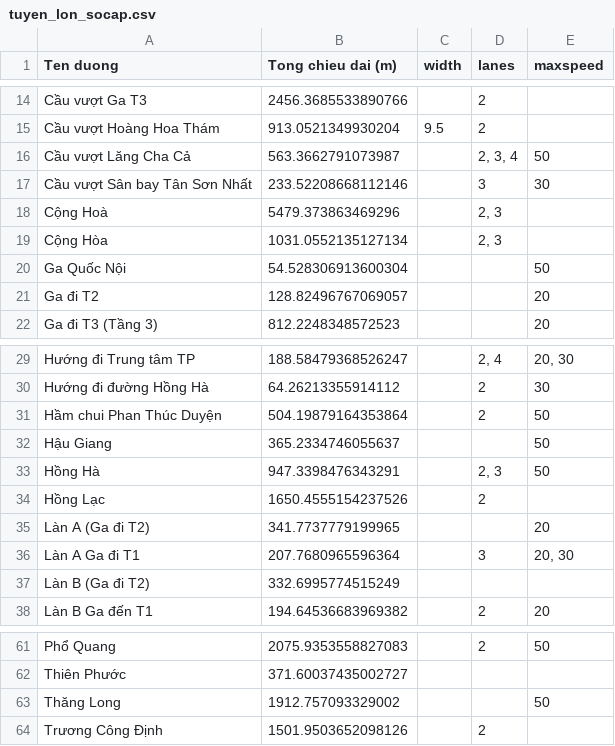
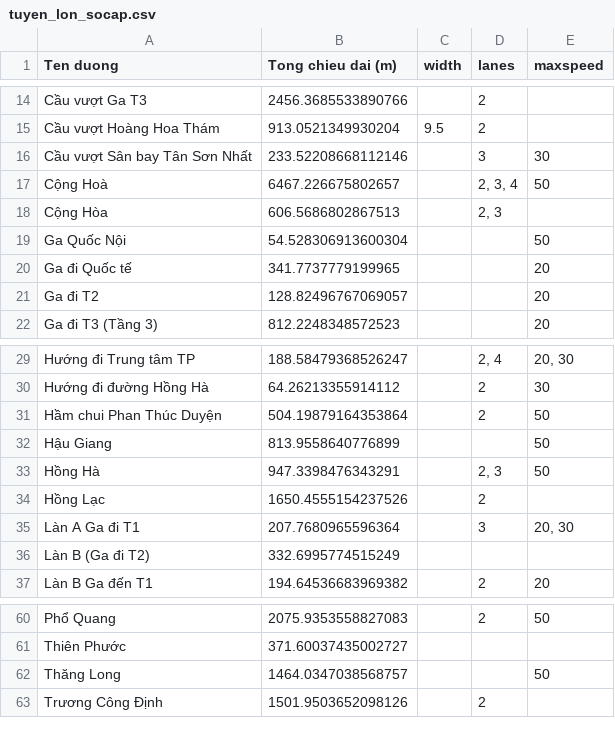
Before and after one commit to thinhelzan842/SmartFlow, a CSV file: tuyen_lon_socap.csv, drawn as a sheet; only a part is shown, gaps mark what is left out.

Commit message:
test tim duong nhieu yeu cau

```diff
--- a/tuyen_lon_socap.csv
+++ b/tuyen_lon_socap.csv
@@ -15,7 +15,7 @@ Cầu vượt Ga T3,2456.3685533890766,,2,
 Cầu vượt Hoàng Hoa Thám,913.0521349930204,9.5,2,
-Cầu vượt Lăng Cha Cả,563.3662791073987,,"2, 3, 4",50
 Cầu vượt Sân bay Tân Sơn Nhất,233.52208668112146,,3,30
-Cộng Hoà,5479.373863469296,,"2, 3",
-Cộng Hòa,1031.0552135127134,,"2, 3",
+Cộng Hoà,6467.226675802657,,"2, 3, 4",50
+Cộng Hòa,606.5686802867513,,"2, 3",
 Ga Quốc Nội,54.528306913600304,,,50
+Ga đi Quốc tế,341.7737779199965,,,20
 Ga đi T2,128.82496767069057,,,20
@@ -31,6 +31,5 @@ Hướng đi đường Hồng Hà,64.26213355914112,,2,30
 Hầm chui Phan Thúc Duyện,504.19879164353864,,2,50
-Hậu Giang,365.2334746055637,,,50
+Hậu Giang,813.9558640776899,,,50
 Hồng Hà,947.3398476343291,,"2, 3",50
 Hồng Lạc,1650.4555154237526,,2,
-Làn A (Ga đi T2),341.7737779199965,,,20
 Làn A Ga đi T1,207.7680965596364,,3,"20, 30"
@@ -62,3 +61,3 @@ Phổ Quang,2075.9353558827083,,2,50
 Thiên Phước,371.60037435002727,,,
-Thăng Long,1912.757093329002,,,50
+Thăng Long,1464.0347038568757,,,50
 Trương Công Định,1501.9503652098126,,2,
```
Also changed, not shown: 29 other files.
